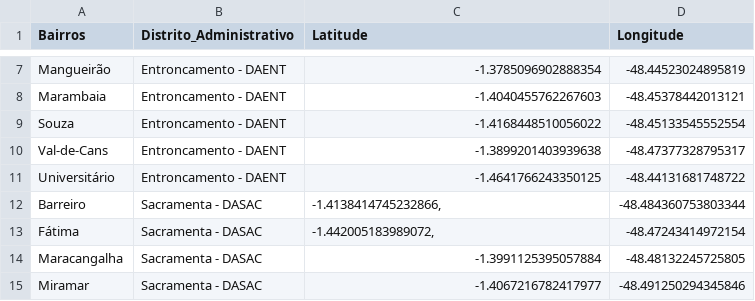
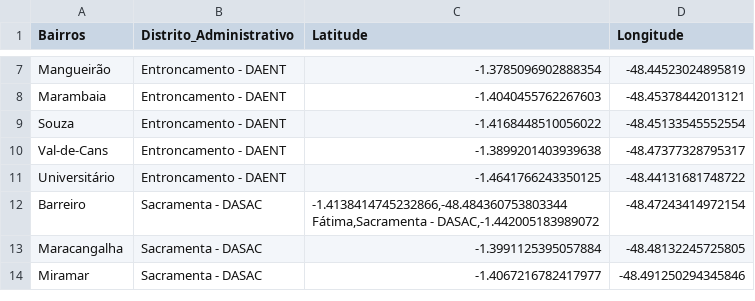
Before and after one commit to EudeMonteiro/Inteligencia-Artificial, a CSV file: Trabalho_III_Clusterizacao/lista_de_bairros.csv, drawn as a sheet; only a part is shown, gaps mark what is left out.

Commit message:
Update lista_de_bairros.csv

```diff
--- a/Trabalho_III_Clusterizacao/lista_de_bairros.csv
+++ b/Trabalho_III_Clusterizacao/lista_de_bairros.csv
@@ -11,4 +11,4 @@ Val-de-Cans,Entroncamento  - DAENT,-1.3899201403939638,-48.47377328795317
 Universitário,Entroncamento  - DAENT,-1.4641766243350125,-48.44131681748722
-Barreiro,Sacramenta - DASAC,"-1.4138414745232866,",-48.484360753803344
-Fátima,Sacramenta - DASAC,"-1.442005183989072,",-48.47243414972154
+Barreiro,Sacramenta - DASAC,"-1.4138414745232866,-48.484360753803344
+Fátima,Sacramenta - DASAC,"-1.442005183989072,-48.47243414972154
 Maracangalha,Sacramenta - DASAC,-1.3991125395057884,-48.48132245725805
```
